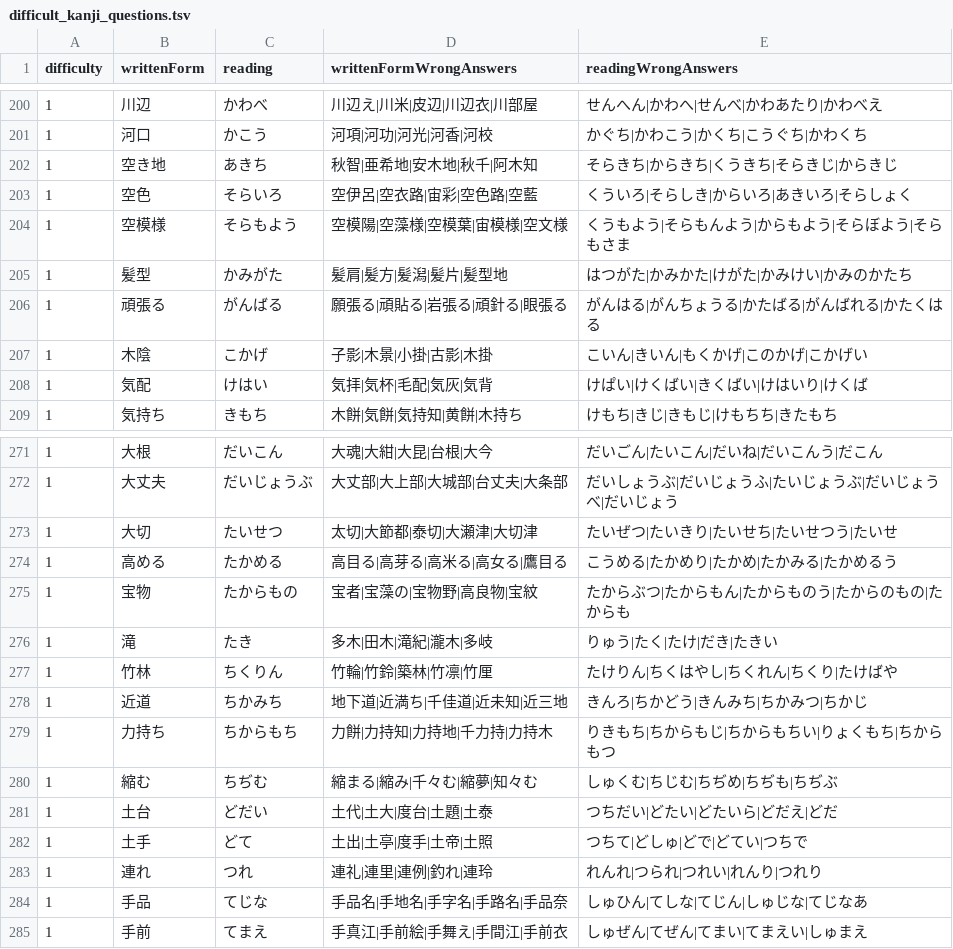
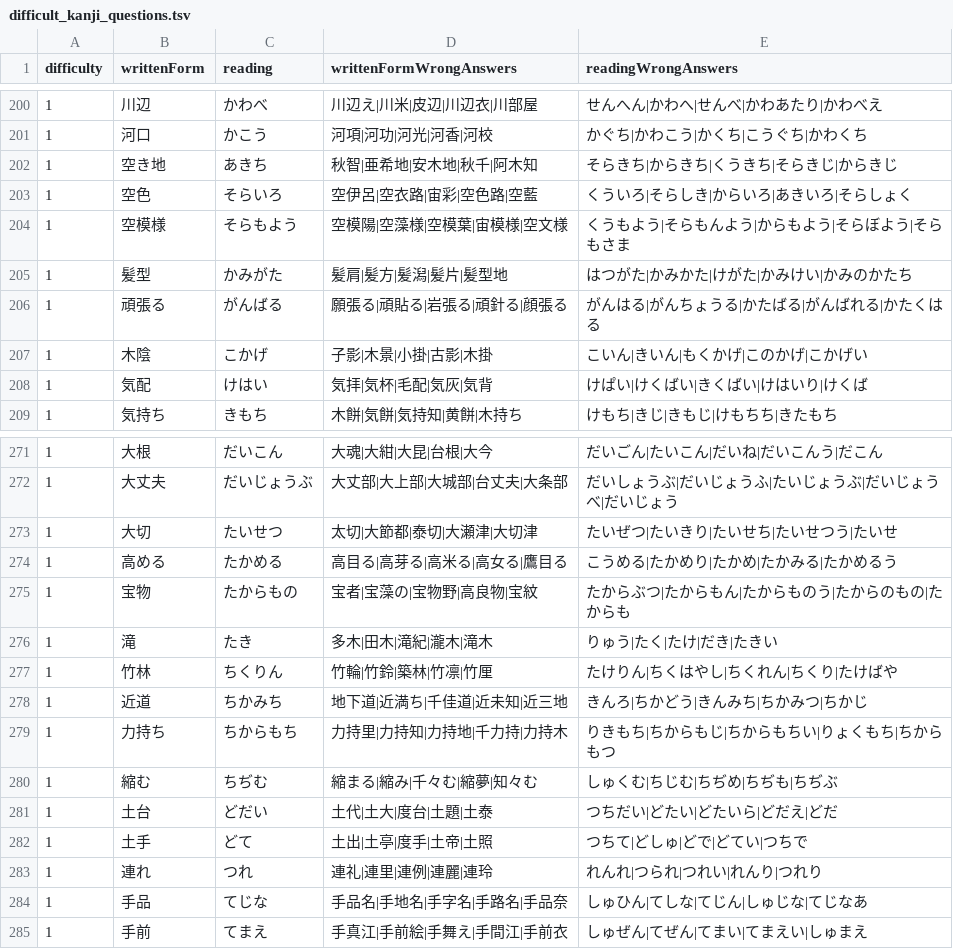
Before and after one commit to bvlion/PlayInNotification, a TSV file: app/src/main/assets/difficult_kanji_questions.tsv, drawn as a sheet; only a part is shown, gaps mark what is left out; the diff covers the shown part only.

Commit message:
Fix reviewed Lv1 alternate answers

```diff
--- a/app/src/main/assets/difficult_kanji_questions.tsv
+++ b/app/src/main/assets/difficult_kanji_questions.tsv
@@ -205,3 +205,3 @@ difficulty	writtenForm	reading	writtenFormWrongAnswers	readingWrongAnswers
 1	髪型	かみがた	髪肩|髪方|髪潟|髪片|髪型地	はつがた|かみかた|けがた|かみけい|かみのかたち
-1	頑張る	がんばる	願張る|頑貼る|岩張る|頑針る|眼張る	がんはる|がんちょうる|かたばる|がんばれる|かたくはる
+1	頑張る	がんばる	願張る|頑貼る|岩張る|頑針る|顔張る	がんはる|がんちょうる|かたばる|がんばれる|かたくはる
 1	木陰	こかげ	子影|木景|小掛|古影|木掛	こいん|きいん|もくかげ|このかげ|こかげい
@@ -275,6 +275,6 @@ difficulty	writtenForm	reading	writtenFormWrongAnswers	readingWrongAnswers
 1	宝物	たからもの	宝者|宝藻の|宝物野|高良物|宝紋	たからぶつ|たからもん|たからものう|たからのもの|たからも
-1	滝	たき	多木|田木|滝紀|瀧木|多岐	りゅう|たく|たけ|だき|たきい
+1	滝	たき	多木|田木|滝紀|瀧木|滝木	りゅう|たく|たけ|だき|たきい
 1	竹林	ちくりん	竹輪|竹鈴|築林|竹凛|竹厘	たけりん|ちくはやし|ちくれん|ちくり|たけばや
 1	近道	ちかみち	地下道|近満ち|千佳道|近未知|近三地	きんろ|ちかどう|きんみち|ちかみつ|ちかじ
-1	力持ち	ちからもち	力餅|力持知|力持地|千力持|力持木	りきもち|ちからもじ|ちからもちい|りょくもち|ちからもつ
+1	力持ち	ちからもち	力持里|力持知|力持地|千力持|力持木	りきもち|ちからもじ|ちからもちい|りょくもち|ちからもつ
 1	縮む	ちぢむ	縮まる|縮み|千々む|縮夢|知々む	しゅくむ|ちじむ|ちぢめ|ちぢも|ちぢぶ
@@ -282,3 +282,3 @@ difficulty	writtenForm	reading	writtenFormWrongAnswers	readingWrongAnswers
 1	土手	どて	土出|土亭|度手|土帝|土照	つちて|どしゅ|どで|どてい|つちで
-1	連れ	つれ	連礼|連里|連例|釣れ|連玲	れんれ|つられ|つれい|れんり|つれり
+1	連れ	つれ	連礼|連里|連例|連麗|連玲	れんれ|つられ|つれい|れんり|つれり
 1	手品	てじな	手品名|手地名|手字名|手路名|手品奈	しゅひん|てしな|てじん|しゅじな|てじなあ
```
Also changed, not shown: 11 edited cells elsewhere in this file.
